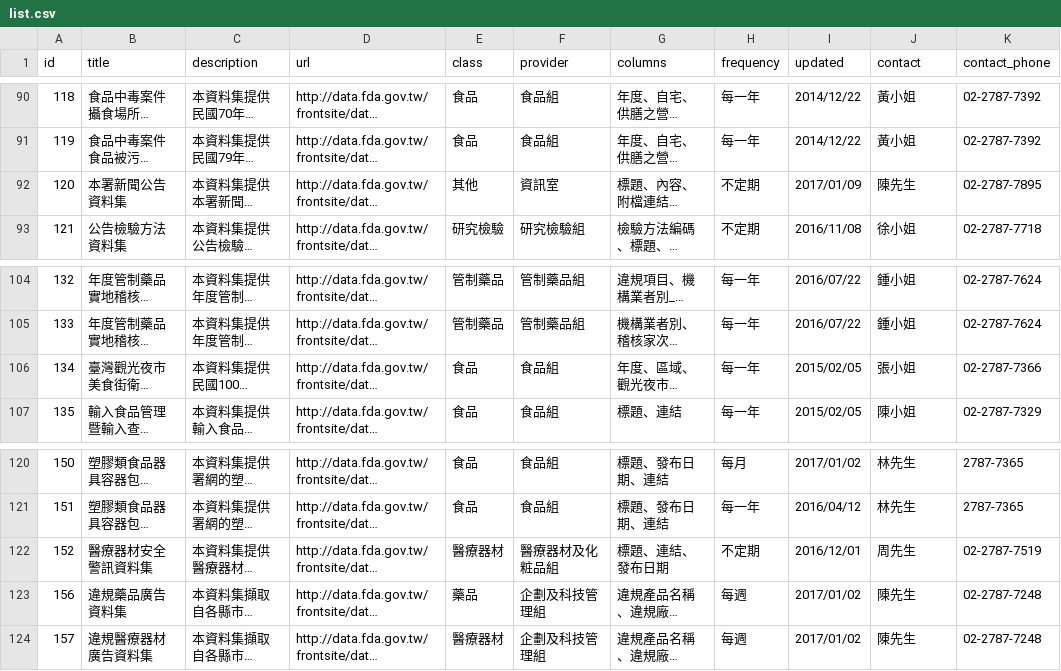
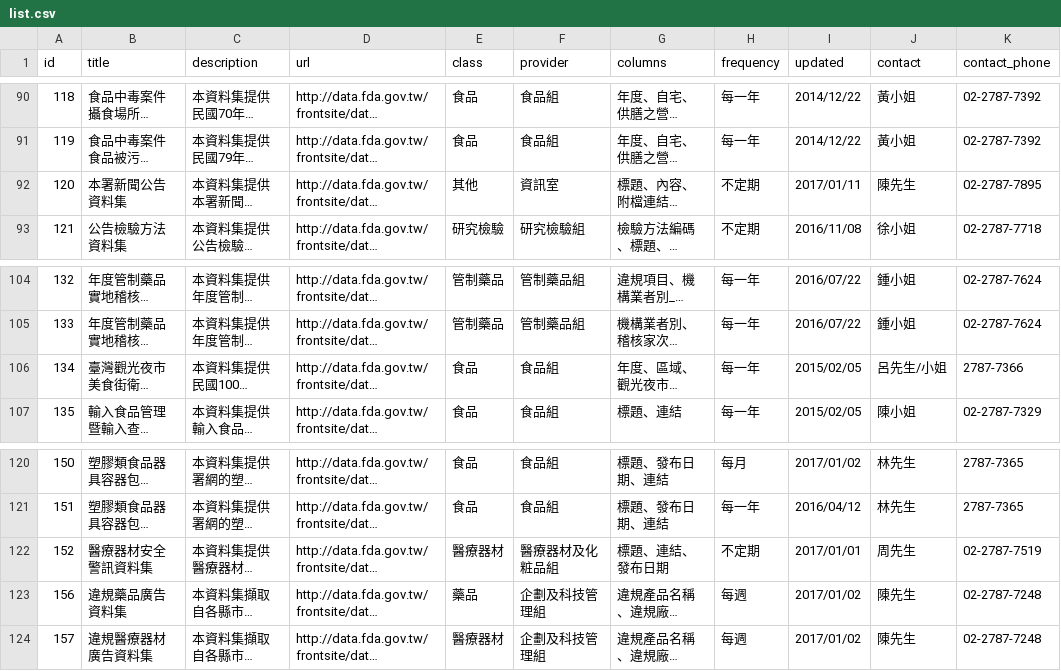
Before and after one commit to kiang/data.fda.gov.tw-list, a CSV file: list.csv, drawn as a sheet; only a part is shown, gaps mark what is left out; long unchanged cells end in …; the diff covers the shown part only; the diff names each change by its address in the sheet, - before the commit and + after, or states it on an @@ line.

```diff
--- a/list.csv
+++ b/list.csv
-I92 (updated): 2017/01/09
+I92 (updated): 2017/01/11
-J106 (contact): 張小姐
+J106 (contact): 呂先生/小姐
-K106 (contact_phone): 02-2787-7366
+K106 (contact_phone): 2787-7366
-I122 (updated): 2016/12/01
+I122 (updated): 2017/01/01
```
Also changed, not shown: 15 edited cells elsewhere in this file, dataset/100.csv, dataset/152.csv, 4 other files.
